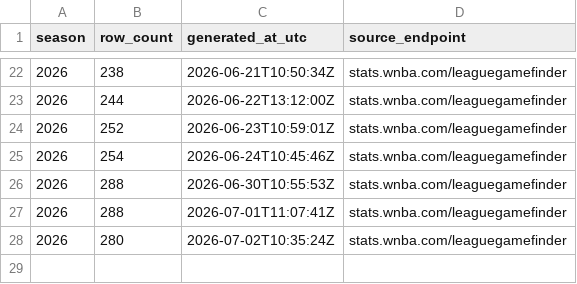
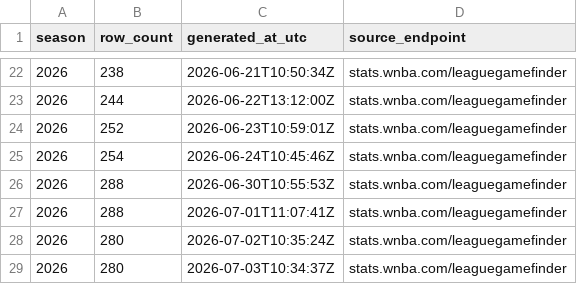
Before and after one commit to sportsdataverse/wehoop-wnba-stats-data, a CSV file: wnba_stats/wnba_stats_schedules_in_data_repo.csv, drawn as a sheet; only a part is shown, gaps mark what is left out; the diff names each change by its address in the sheet, - before the commit and + after, or states it on an @@ line.

```diff
--- a/wnba_stats/wnba_stats_schedules_in_data_repo.csv
+++ b/wnba_stats/wnba_stats_schedules_in_data_repo.csv
+row 29: 2026 | 280 | 2026-07-03T10:34:37Z | stats.wnba.com/leaguegamefinder
```
Also changed, not shown: wnba_stats/wnba_stats_pbp_in_data_repo.csv, wnba_stats/wnba_stats_player_game_logs_in_data_repo.csv, 9 other files.
